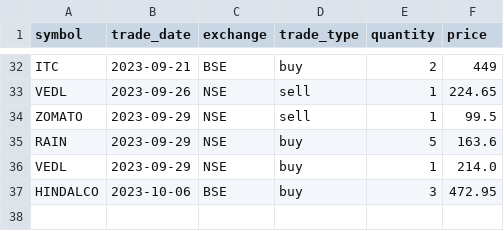
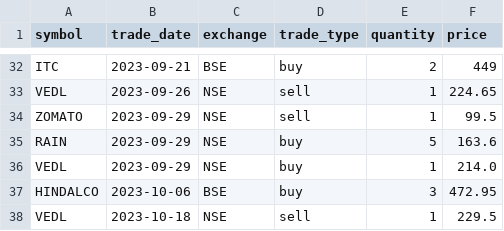
Before and after one commit to pannet1/fti-holdings, a CSV file: fti_holdings/tradebook.csv, drawn as a sheet; only a part is shown, gaps mark what is left out.

```diff
--- a/fti_holdings/tradebook.csv
+++ b/fti_holdings/tradebook.csv
@@ -37 +37,2 @@ VEDL,2023-09-29,NSE,buy,1,214.0
 HINDALCO,2023-10-06,BSE,buy,3,472.95
+VEDL,2023-10-18,NSE,sell,1,229.5
```
Also changed, not shown: 1 other file.
